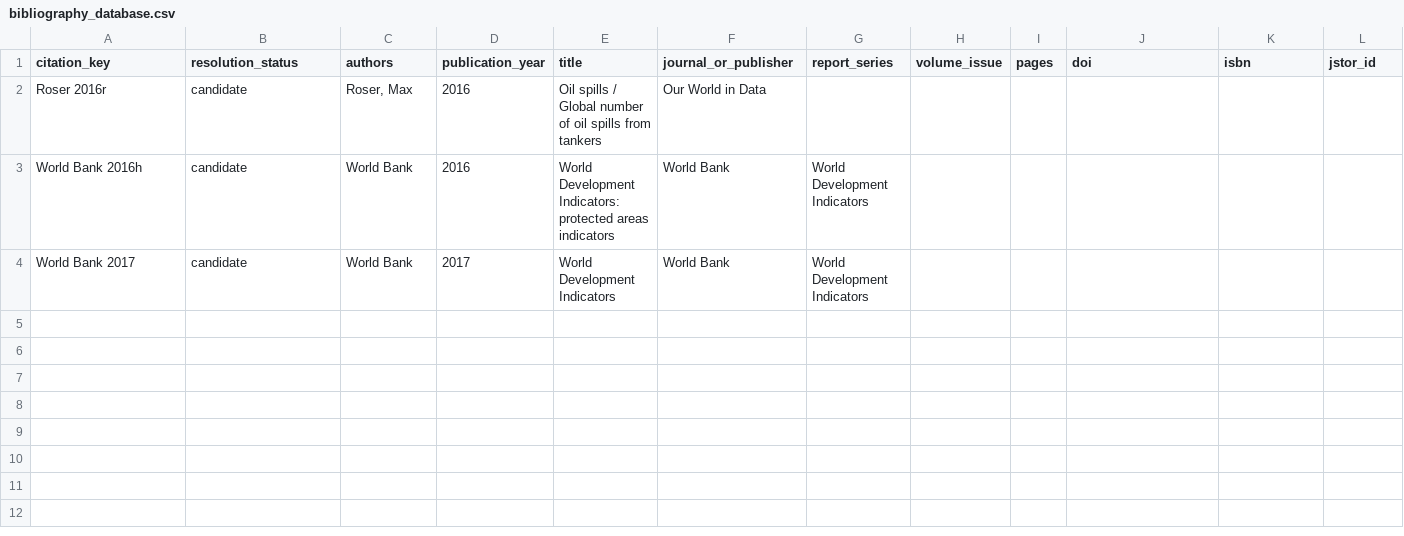
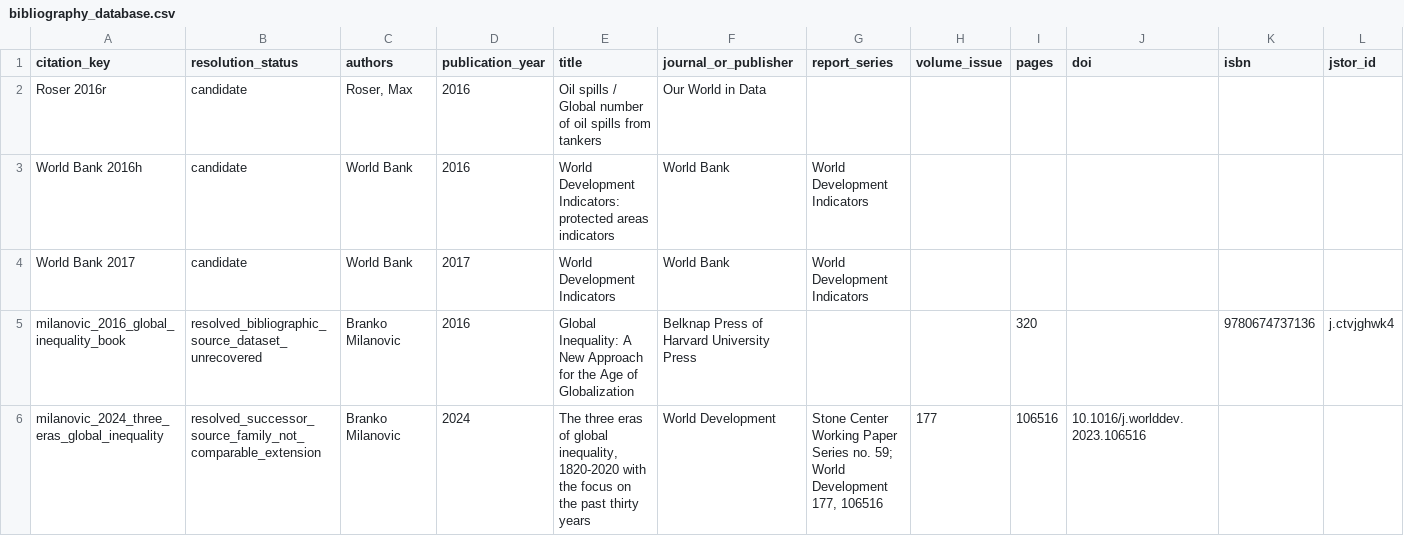
Before and after one commit to J-Chamberlain/pinker_charts, a CSV file: data/bibliography/bibliography_database.csv, drawn as a sheet; only a part is shown; rows hold the shown columns only; the diff names each change by its address in the sheet, - before the commit and + after, or states it on an @@ line.

Commit message:
Document source recovery for figure 9-2

```diff
--- a/data/bibliography/bibliography_database.csv
+++ b/data/bibliography/bibliography_database.csv
+row 5: milanovic_2016_global_inequality_book | resolved_bibliographic_source_dataset_unrecovered | Branko Milanovic | 2016 | Global Inequality: A New Approach for the Age of Globalization | Belknap Press of Harvard University Press |  |  | 320 |  | 9780674737136 | j.ctvjghwk4
+row 6: milanovic_2024_three_eras_global_inequality | resolved_successor_source_family_not_comparable_extension | Branko Milanovic | 2024 | The three eras of global inequality, 1820-2020 with the focus on the past thirty years | World Development | Stone Center Working Paper Series no. 59; World Development 177, 106516 | 177 | 106516 | 10.1016/j.worlddev.2023.106516
```
Also changed, not shown: data/bibliography/citation_key_lookup.csv, data/bibliography/dataset_reference_catalog.csv, 20 other files.
